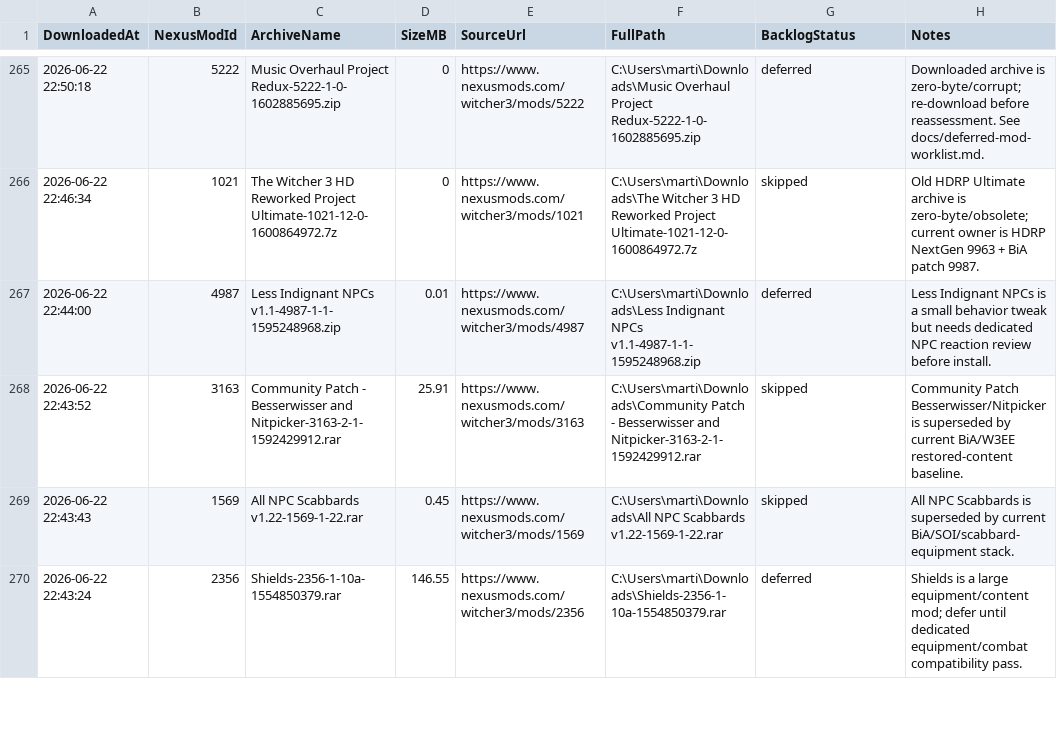
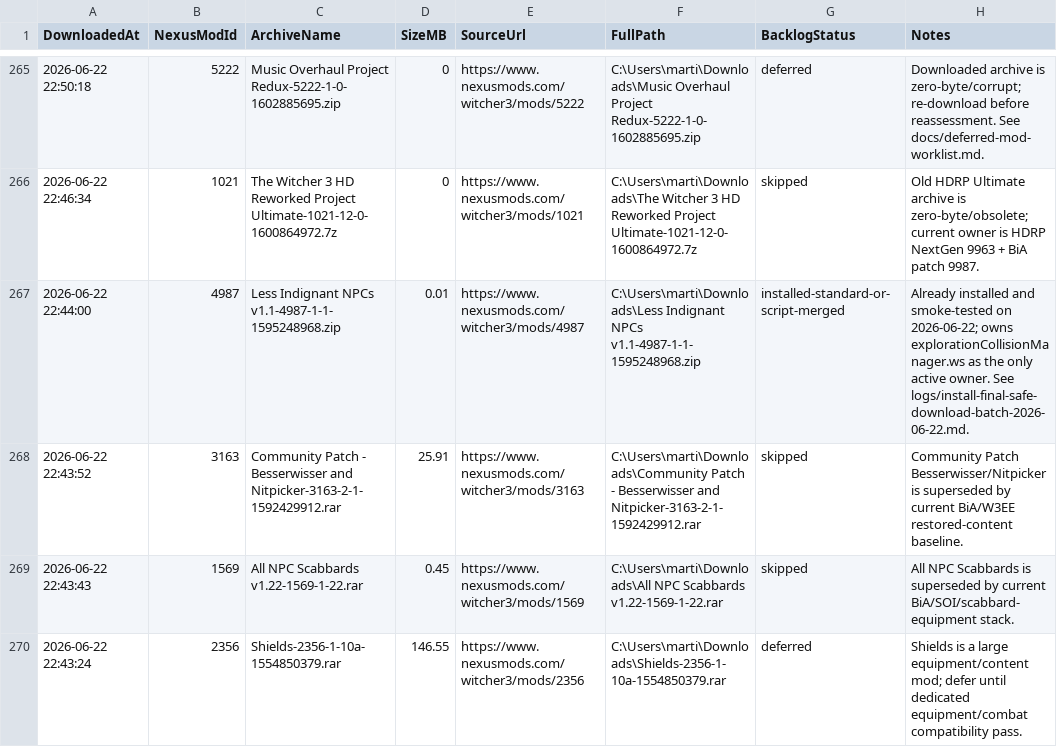
Before and after one commit to martiniiirichard/Witcher-3, a CSV file: backlog/witcher3-downloads-last-2-weeks-2026-06-25.csv, drawn as a sheet; only a part is shown, gaps mark what is left out; the diff covers the shown part only.

Commit message:
Normalize small Witcher backlog decisions

```diff
--- a/backlog/witcher3-downloads-last-2-weeks-2026-06-25.csv
+++ b/backlog/witcher3-downloads-last-2-weeks-2026-06-25.csv
@@ -266,3 +266,3 @@
 "2026-06-22 22:46:34","1021","The Witcher 3 HD Reworked Project Ultimate-1021-12-0-1600864972.7z","0","https://www.nexusmods.com/witcher3/mods/1021","C:\Users\marti\Downloads\The Witcher 3 HD Reworked Project Ultimate-1021-12-0-1600864972.7z","skipped","Old HDRP Ultimate archive is zero-byte/obsolete; current owner is HDRP NextGen 9963 + BiA patch 9987."
-"2026-06-22 22:44:00","4987","Less Indignant NPCs v1.1-4987-1-1-1595248968.zip","0.01","https://www.nexusmods.com/witcher3/mods/4987","C:\Users\marti\Downloads\Less Indignant NPCs v1.1-4987-1-1-1595248968.zip","deferred","Less Indignant NPCs is a small behavior tweak but needs dedicated NPC reaction review before install."
+"2026-06-22 22:44:00","4987","Less Indignant NPCs v1.1-4987-1-1-1595248968.zip","0.01","https://www.nexusmods.com/witcher3/mods/4987","C:\Users\marti\Downloads\Less Indignant NPCs v1.1-4987-1-1-1595248968.zip","installed-standard-or-script-merged","Already installed and smoke-tested on 2026-06-22; owns explorationCollisionManager.ws as the only active owner. See logs/install-final-safe-download-batch-2026-06-22.md."
 "2026-06-22 22:43:52","3163","Community Patch - Besserwisser and Nitpicker-3163-2-1-1592429912.rar","25.91","https://www.nexusmods.com/witcher3/mods/3163","C:\Users\marti\Downloads\Community Patch - Besserwisser and Nitpicker-3163-2-1-1592429912.rar","skipped","Community Patch Besserwisser/Nitpicker is superseded by current BiA/W3EE restored-content baseline."
```
Also changed, not shown: 14 edited cells elsewhere in this file, 3 other files.
